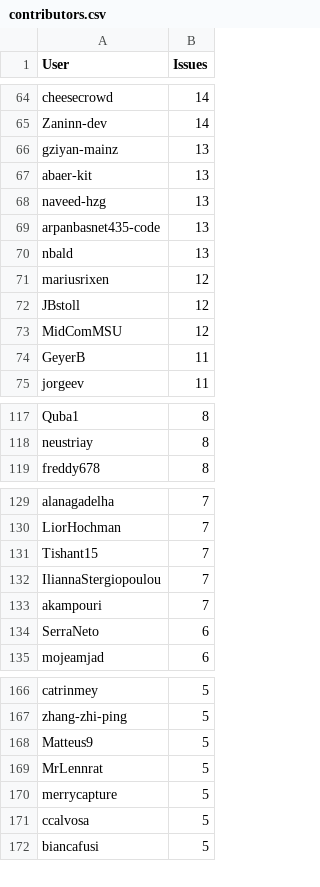
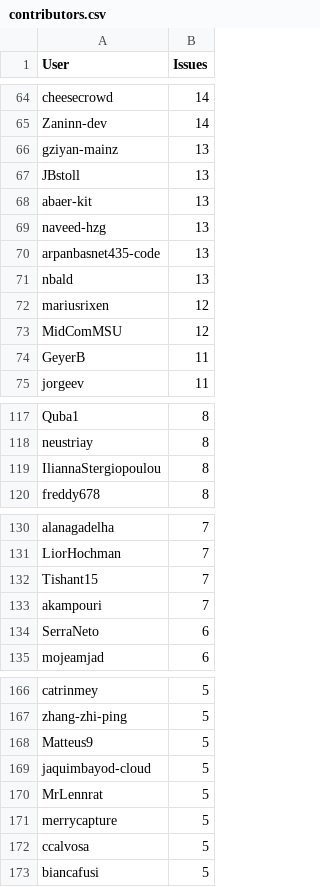
Before and after one commit to C2SM/zonda-statistics, a CSV file: csv/contributors.csv, drawn as a sheet; only a part is shown, gaps mark what is left out; the diff covers the shown part only.

```diff
--- a/csv/contributors.csv
+++ b/csv/contributors.csv
@@ -66,2 +66,3 @@ Zaninn-dev,14
 gziyan-mainz,13
+JBstoll,13
 abaer-kit,13
@@ -71,3 +72,2 @@ nbald,13
 mariusrixen,12
-JBstoll,12
 MidComMSU,12
@@ -118,2 +118,3 @@ Quba1,8
 neustriay,8
+IliannaStergiopoulou,8
 freddy678,8
@@ -131,3 +132,2 @@ LiorHochman,7
 Tishant15,7
-IliannaStergiopoulou,7
 akampouri,7
@@ -168,2 +168,3 @@ zhang-zhi-ping,5
 Matteus9,5
+jaquimbayod-cloud,5
 MrLennrat,5
```
Also changed, not shown: 1 added row, 2 removed rows and 1 edited cell elsewhere in this file, csv/label_combinations.csv, csv/labels.csv, 8 other files.
